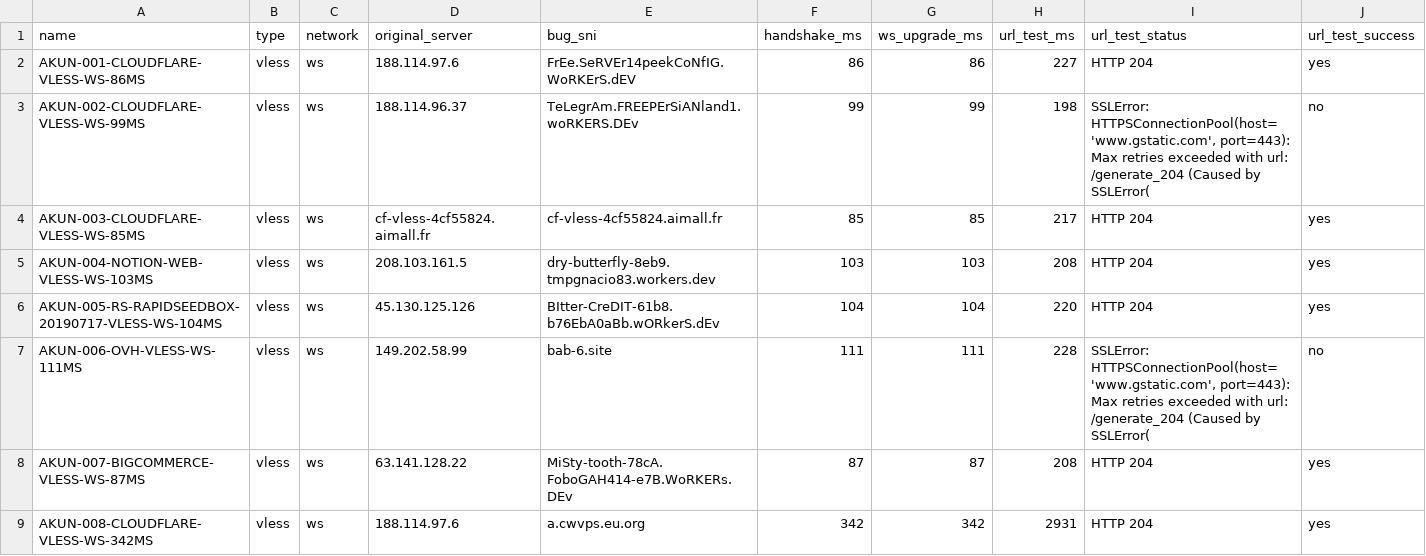
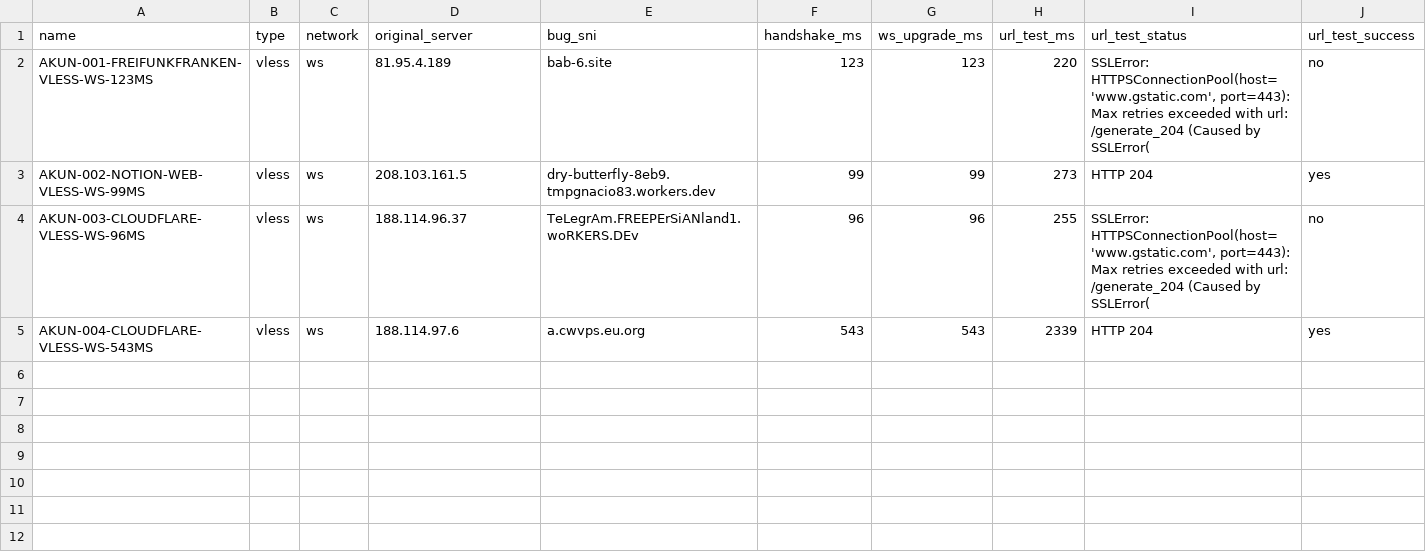
Before and after one commit to adiorany3/HerYaml, a CSV file: urltest_report.csv, drawn as a sheet.

```diff
--- a/urltest_report.csv
+++ b/urltest_report.csv
@@ -1,9 +1,5 @@
 name,type,network,original_server,bug_sni,handshake_ms,ws_upgrade_ms,url_test_ms,url_test_status,url_test_success
-AKUN-001-CLOUDFLARE-VLESS-WS-86MS,vless,ws,188.114.97.6,FrEe.SeRVEr14peekCoNfIG.WoRKErS.dEV,86,86,227,HTTP 204,yes
-AKUN-002-CLOUDFLARE-VLESS-WS-99MS,vless,ws,188.114.96.37,TeLegrAm.FREEPErSiANland1.woRKERS.DEv,99,99,198,"SSLError: HTTPSConnectionPool(host='www.gstatic.com', port=443): Max retries exceeded with url: /generate_204 (Caused by SSLError(",no
-AKUN-003-CLOUDFLARE-VLESS-WS-85MS,vless,ws,cf-vless-4cf55824.aimall.fr,cf-vless-4cf55824.aimall.fr,85,85,217,HTTP 204,yes
-AKUN-004-NOTION-WEB-VLESS-WS-103MS,vless,ws,208.103.161.5,dry-butterfly-8eb9.tmpgnacio83.workers.dev,103,103,208,HTTP 204,yes
-AKUN-005-RS-RAPIDSEEDBOX-20190717-VLESS-WS-104MS,vless,ws,45.130.125.126,BItter-CreDIT-61b8.b76EbA0aBb.wORkerS.dEv,104,104,220,HTTP 204,yes
-AKUN-006-OVH-VLESS-WS-111MS,vless,ws,149.202.58.99,bab-6.site,111,111,228,"SSLError: HTTPSConnectionPool(host='www.gstatic.com', port=443): Max retries exceeded with url: /generate_204 (Caused by SSLError(",no
-AKUN-007-BIGCOMMERCE-VLESS-WS-87MS,vless,ws,63.141.128.22,MiSty-tooth-78cA.FoboGAH414-e7B.WoRKERs.DEv,87,87,208,HTTP 204,yes
-AKUN-008-CLOUDFLARE-VLESS-WS-342MS,vless,ws,188.114.97.6,a.cwvps.eu.org,342,342,2931,HTTP 204,yes
+AKUN-001-FREIFUNKFRANKEN-VLESS-WS-123MS,vless,ws,81.95.4.189,bab-6.site,123,123,220,"SSLError: HTTPSConnectionPool(host='www.gstatic.com', port=443): Max retries exceeded with url: /generate_204 (Caused by SSLError(",no
+AKUN-002-NOTION-WEB-VLESS-WS-99MS,vless,ws,208.103.161.5,dry-butterfly-8eb9.tmpgnacio83.workers.dev,99,99,273,HTTP 204,yes
+AKUN-003-CLOUDFLARE-VLESS-WS-96MS,vless,ws,188.114.96.37,TeLegrAm.FREEPErSiANland1.woRKERS.DEv,96,96,255,"SSLError: HTTPSConnectionPool(host='www.gstatic.com', port=443): Max retries exceeded with url: /generate_204 (Caused by SSLError(",no
+AKUN-004-CLOUDFLARE-VLESS-WS-543MS,vless,ws,188.114.97.6,a.cwvps.eu.org,543,543,2339,HTTP 204,yes
```
Also changed, not shown: openclash_auto_report.csv, openclash_compat_report.csv, 10 other files.
